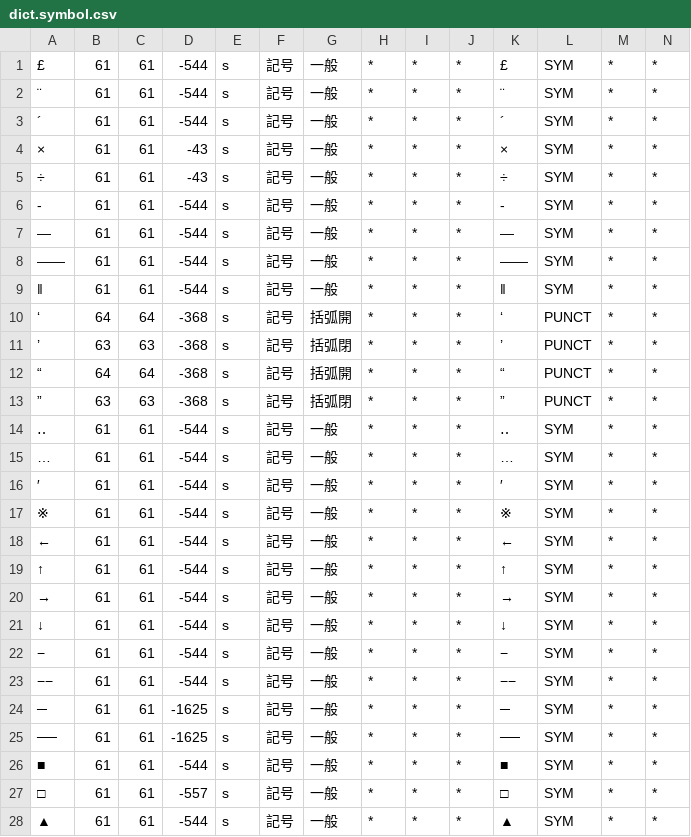
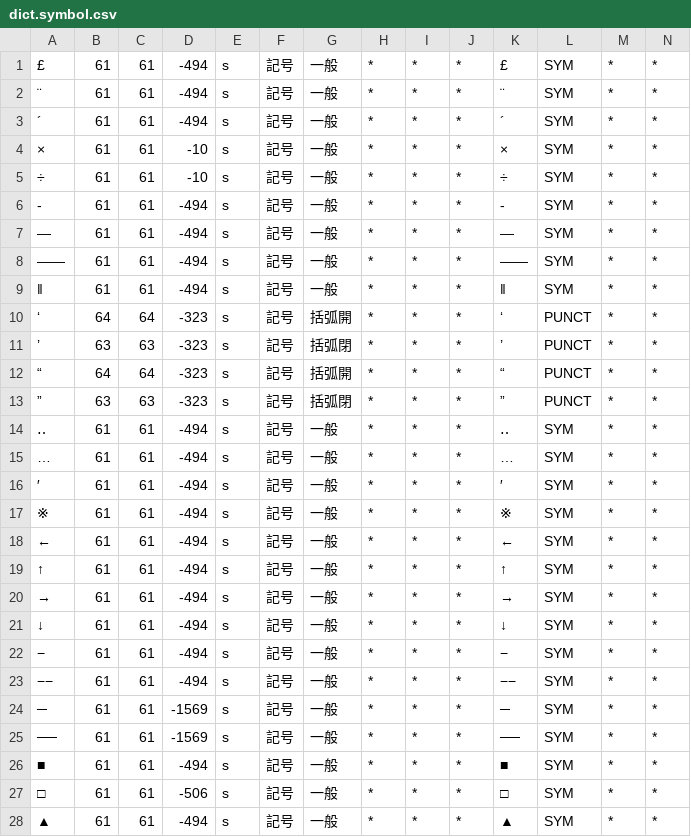
Before and after one commit to KoichiYasuoka/UD-Kanbun, a CSV file: udkanbun/mecab-kanbun/dict.symbol.csv, drawn as a sheet; only a part is shown; the diff covers the shown part only.

```diff
--- a/udkanbun/mecab-kanbun/dict.symbol.csv
+++ b/udkanbun/mecab-kanbun/dict.symbol.csv
@@ -1,28 +1,28 @@
-£,61,61,-544,s,記号,一般,*,*,*,£,SYM,*,*
-¨,61,61,-544,s,記号,一般,*,*,*,¨,SYM,*,*
-´,61,61,-544,s,記号,一般,*,*,*,´,SYM,*,*
-×,61,61,-43,s,記号,一般,*,*,*,×,SYM,*,*
-÷,61,61,-43,s,記号,一般,*,*,*,÷,SYM,*,*
-‐,61,61,-544,s,記号,一般,*,*,*,‐,SYM,*,*
-―,61,61,-544,s,記号,一般,*,*,*,―,SYM,*,*
-――,61,61,-544,s,記号,一般,*,*,*,――,SYM,*,*
-‖,61,61,-544,s,記号,一般,*,*,*,‖,SYM,*,*
-‘,64,64,-368,s,記号,括弧開,*,*,*,‘,PUNCT,*,*
-’,63,63,-368,s,記号,括弧閉,*,*,*,’,PUNCT,*,*
-“,64,64,-368,s,記号,括弧開,*,*,*,“,PUNCT,*,*
-”,63,63,-368,s,記号,括弧閉,*,*,*,”,PUNCT,*,*
-‥,61,61,-544,s,記号,一般,*,*,*,‥,SYM,*,*
-…,61,61,-544,s,記号,一般,*,*,*,…,SYM,*,*
-′,61,61,-544,s,記号,一般,*,*,*,′,SYM,*,*
-※,61,61,-544,s,記号,一般,*,*,*,※,SYM,*,*
-←,61,61,-544,s,記号,一般,*,*,*,←,SYM,*,*
-↑,61,61,-544,s,記号,一般,*,*,*,↑,SYM,*,*
-→,61,61,-544,s,記号,一般,*,*,*,→,SYM,*,*
-↓,61,61,-544,s,記号,一般,*,*,*,↓,SYM,*,*
-−,61,61,-544,s,記号,一般,*,*,*,−,SYM,*,*
-−−,61,61,-544,s,記号,一般,*,*,*,−−,SYM,*,*
-─,61,61,-1625,s,記号,一般,*,*,*,─,SYM,*,*
-──,61,61,-1625,s,記号,一般,*,*,*,──,SYM,*,*
-■,61,61,-544,s,記号,一般,*,*,*,■,SYM,*,*
-□,61,61,-557,s,記号,一般,*,*,*,□,SYM,*,*
-▲,61,61,-544,s,記号,一般,*,*,*,▲,SYM,*,*
+£,61,61,-494,s,記号,一般,*,*,*,£,SYM,*,*
+¨,61,61,-494,s,記号,一般,*,*,*,¨,SYM,*,*
+´,61,61,-494,s,記号,一般,*,*,*,´,SYM,*,*
+×,61,61,-10,s,記号,一般,*,*,*,×,SYM,*,*
+÷,61,61,-10,s,記号,一般,*,*,*,÷,SYM,*,*
+‐,61,61,-494,s,記号,一般,*,*,*,‐,SYM,*,*
+―,61,61,-494,s,記号,一般,*,*,*,―,SYM,*,*
+――,61,61,-494,s,記号,一般,*,*,*,――,SYM,*,*
+‖,61,61,-494,s,記号,一般,*,*,*,‖,SYM,*,*
+‘,64,64,-323,s,記号,括弧開,*,*,*,‘,PUNCT,*,*
+’,63,63,-323,s,記号,括弧閉,*,*,*,’,PUNCT,*,*
+“,64,64,-323,s,記号,括弧開,*,*,*,“,PUNCT,*,*
+”,63,63,-323,s,記号,括弧閉,*,*,*,”,PUNCT,*,*
+‥,61,61,-494,s,記号,一般,*,*,*,‥,SYM,*,*
+…,61,61,-494,s,記号,一般,*,*,*,…,SYM,*,*
+′,61,61,-494,s,記号,一般,*,*,*,′,SYM,*,*
+※,61,61,-494,s,記号,一般,*,*,*,※,SYM,*,*
+←,61,61,-494,s,記号,一般,*,*,*,←,SYM,*,*
+↑,61,61,-494,s,記号,一般,*,*,*,↑,SYM,*,*
+→,61,61,-494,s,記号,一般,*,*,*,→,SYM,*,*
+↓,61,61,-494,s,記号,一般,*,*,*,↓,SYM,*,*
+−,61,61,-494,s,記号,一般,*,*,*,−,SYM,*,*
+−−,61,61,-494,s,記号,一般,*,*,*,−−,SYM,*,*
+─,61,61,-1569,s,記号,一般,*,*,*,─,SYM,*,*
+──,61,61,-1569,s,記号,一般,*,*,*,──,SYM,*,*
+■,61,61,-494,s,記号,一般,*,*,*,■,SYM,*,*
+□,61,61,-506,s,記号,一般,*,*,*,□,SYM,*,*
+▲,61,61,-494,s,記号,一般,*,*,*,▲,SYM,*,*
```
Also changed, not shown: 68 edited cells elsewhere in this file, udkanbun/mecab-kanbun/dict.KTp2.csv, udkanbun/mecab-kanbun/dict.gloss.csv, 10 other files.
